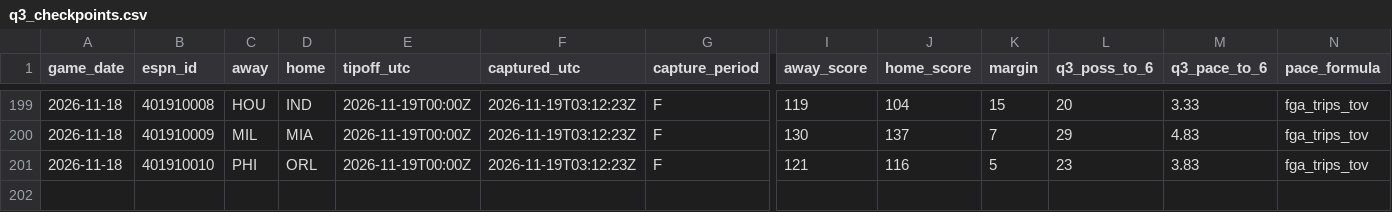
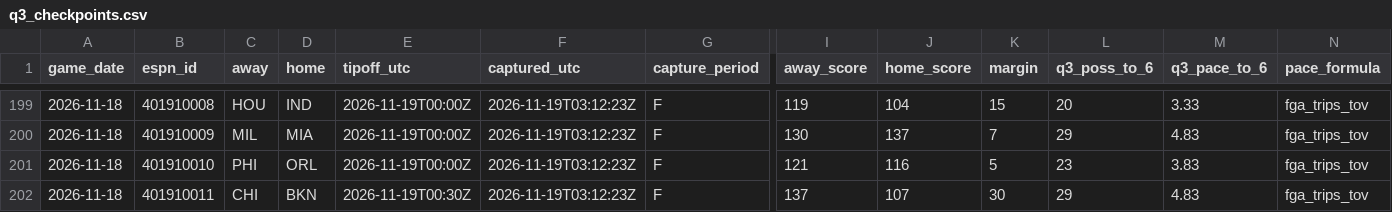
Before and after one commit to fasteddy35/nbaq3, a CSV file: data/q3_checkpoints.csv, drawn as a sheet; only a part is shown, gaps mark what is left out; rows hold the shown columns only; the diff names each change by its address in the sheet, - before the commit and + after, or states it on an @@ line.

```diff
--- a/data/q3_checkpoints.csv
+++ b/data/q3_checkpoints.csv
+row 202: 2026-11-18 | 401910011 | CHI | BKN | 2026-11-19T00:30Z | 2026-11-19T03:12:23Z | F | 137 | 107 | 30 | 29 | 4.83 | fga_trips_tov
```
